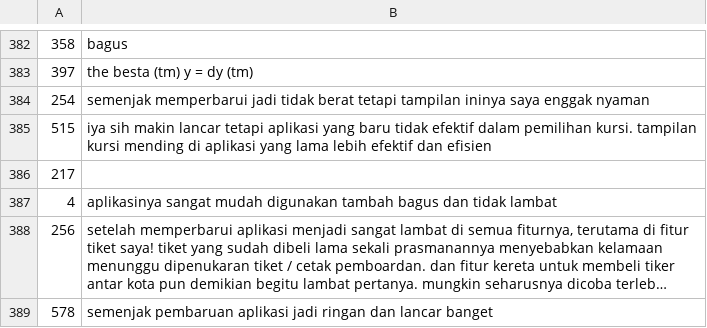
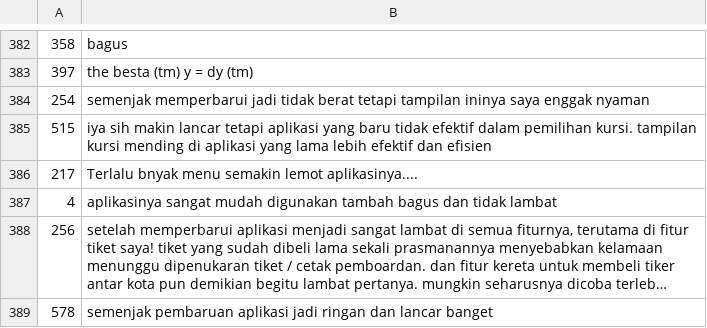
Before and after one commit to sofyitahm/SKRIPSI, a CSV file: CSV/dflatih abis normalisasi.csv, drawn as a sheet; only a part is shown, gaps mark what is left out; long unchanged cells end in ….

Commit message:
Update dflatih abis normalisasi.csv

```diff
--- a/CSV/dflatih abis normalisasi.csv
+++ b/CSV/dflatih abis normalisasi.csv
@@ -385,3 +385,3 @@
 515,iya sih makin lancar tetapi aplikasi yang baru tidak efektif dalam pemilihan kursi. tampilan kursi mending di aplikasi yang lama lebih efektif dan efisien
-217,
+217,"Terlalu bnyak menu semakin lemot aplikasinya...."
 4,aplikasinya sangat mudah digunakan tambah bagus dan tidak lambat
```
